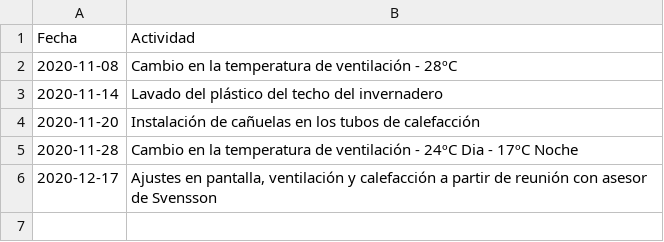
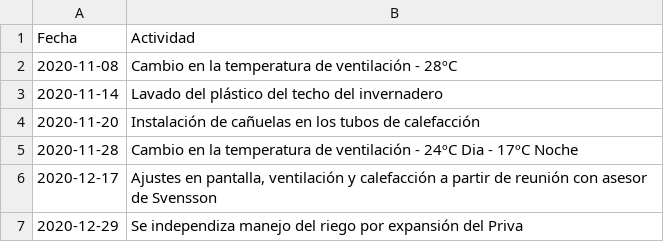
Before and after one commit to crbojaca/CBios, a CSV file: Ocati1DiarioCampo.csv, drawn as a sheet.

```diff
--- a/Ocati1DiarioCampo.csv
+++ b/Ocati1DiarioCampo.csv
@@ -6 +6,2 @@ Fecha	Actividad
 2020-12-17	Ajustes en pantalla, ventilación y calefacción a partir de reunión con asesor de Svensson
+2020-12-29	Se independiza manejo del riego por expansión del Priva
```
Also changed, not shown: 2 other files.
